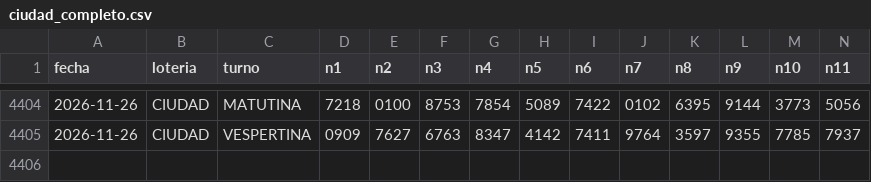
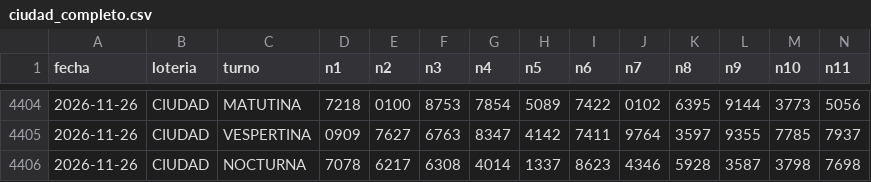
Before and after one commit to Porotoo017/Quiniela-Zero, a CSV file: ciudad_completo.csv, drawn as a sheet; only a part is shown, gaps mark what is left out; rows hold the shown columns only; the diff names each change by its address in the sheet, - before the commit and + after, or states it on an @@ line.

```diff
--- a/ciudad_completo.csv
+++ b/ciudad_completo.csv
+row 4406: 2026-11-26 | CIUDAD | NOCTURNA | 7078 | 6217 | 6308 | 4014 | 1337 | 8623 | 4346 | 5928 | 3587 | 3798 | 7698
```
Also changed, not shown: provincia_completo.csv, 3 other files.
